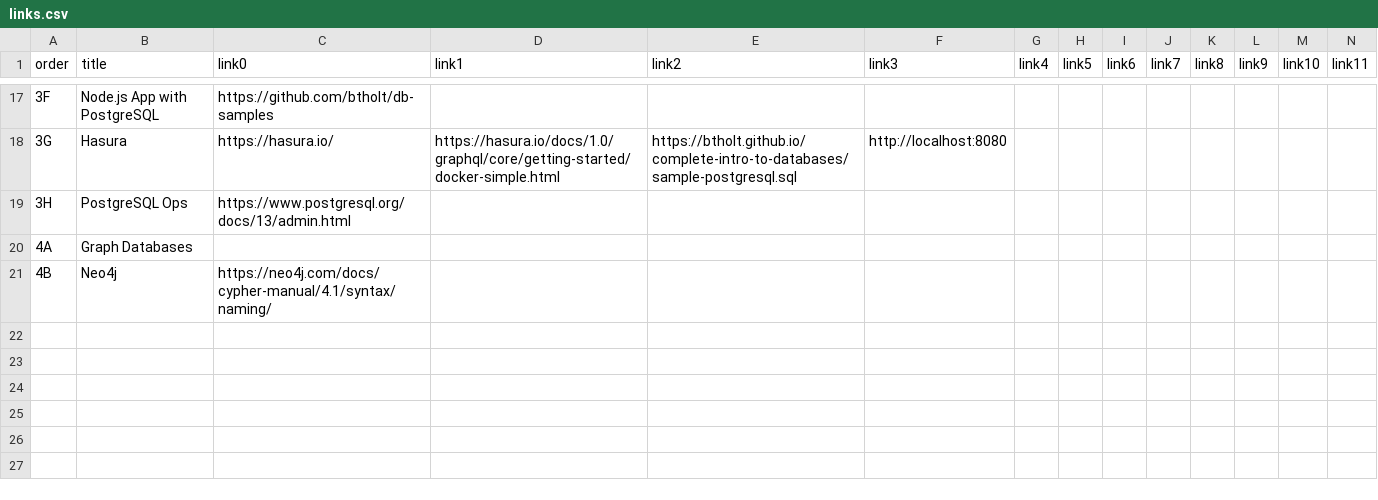
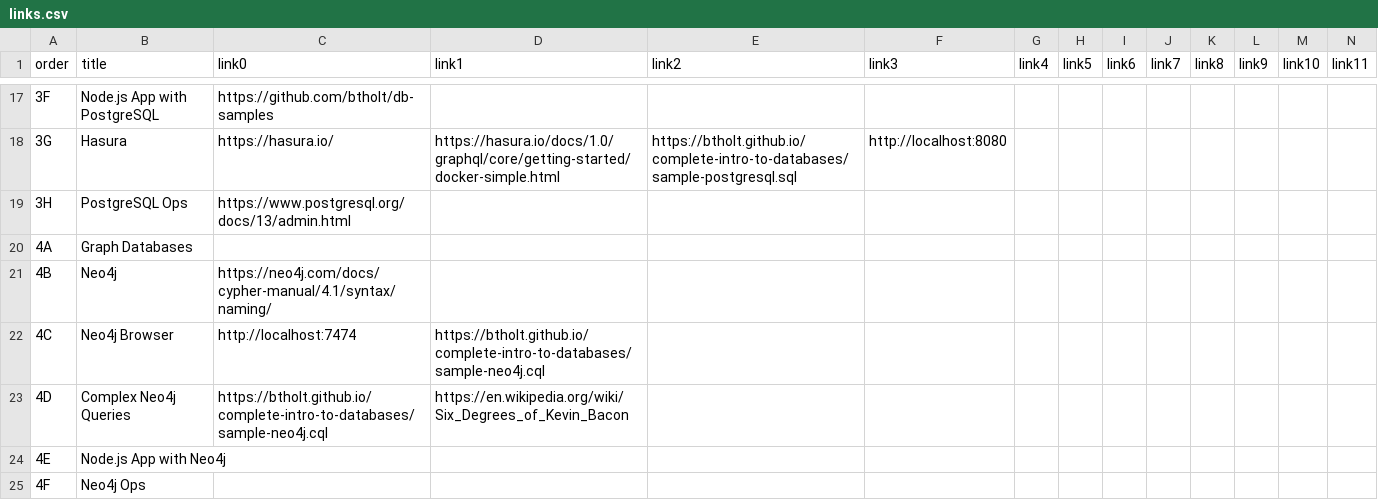
Before and after one commit to btholt/complete-intro-to-databases, a CSV file: links.csv, drawn as a sheet; only a part is shown, gaps mark what is left out.

```diff
--- a/links.csv
+++ b/links.csv
@@ -21 +21,5 @@ order,title,link0,link1,link2,link3,link4,link5,link6,link7,link8,link9,link10,l
 4B,Neo4j,https://neo4j.com/docs/cypher-manual/4.1/syntax/naming/,,,,,,,,,,,
+4C,Neo4j Browser,http://localhost:7474,https://btholt.github.io/complete-intro-to-databases/sample-neo4j.cql,,,,,,,,,,
+4D,Complex Neo4j Queries,https://btholt.github.io/complete-intro-to-databases/sample-neo4j.cql,https://en.wikipedia.org/wiki/Six_Degrees_of_Kevin_Bacon,,,,,,,,,,
+4E,Node.js App with Neo4j,,,,,,,,,,,,
+4F,Neo4j Ops,,,,,,,,,,,,
```
Also changed, not shown: lessons.csv, 56 other files.
